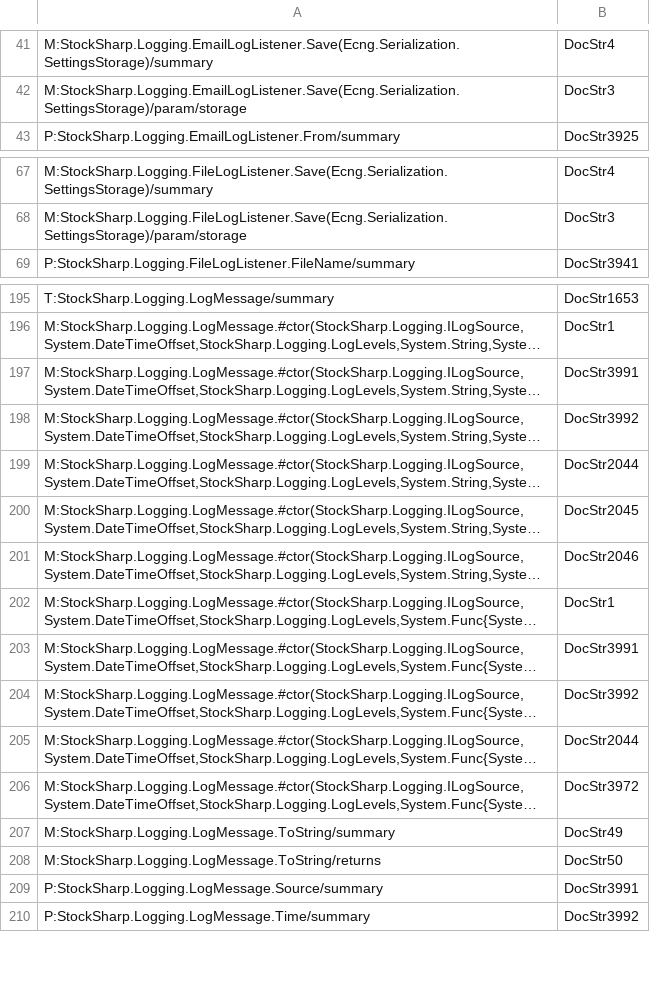
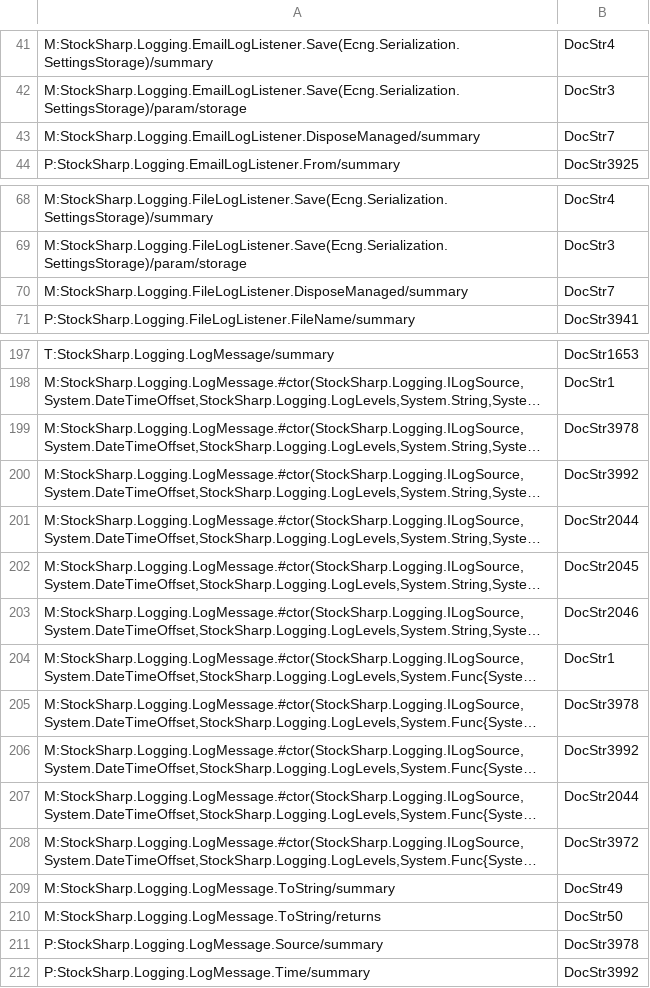
Before and after one commit to StockSharp/StockSharp, a CSV file: Localization/XmlComments/StockSharp.Logging.csv, drawn as a sheet; only a part is shown, gaps mark what is left out; long unchanged cells end in …; addresses are those after the commit; the diff names each change by its address in the sheet, - before the commit and + after, or states it on an @@ line.

```diff
--- a/Localization/XmlComments/StockSharp.Logging.csv
+++ b/Localization/XmlComments/StockSharp.Logging.csv
+row 43: M:StockSharp.Logging.EmailLogListener.DisposeManaged/summary | DocStr7
+row 70: M:StockSharp.Logging.FileLogListener.DisposeManaged/summary | DocStr7
-B199: DocStr3991
+B199: DocStr3978
-B205: DocStr3991
+B205: DocStr3978
-B211: DocStr3991
+B211: DocStr3978
```
Also changed, not shown: Localization/XmlComments/StockSharp.Algo.csv, Localization/XmlComments/StockSharp.Quik.csv, 1 other file.
